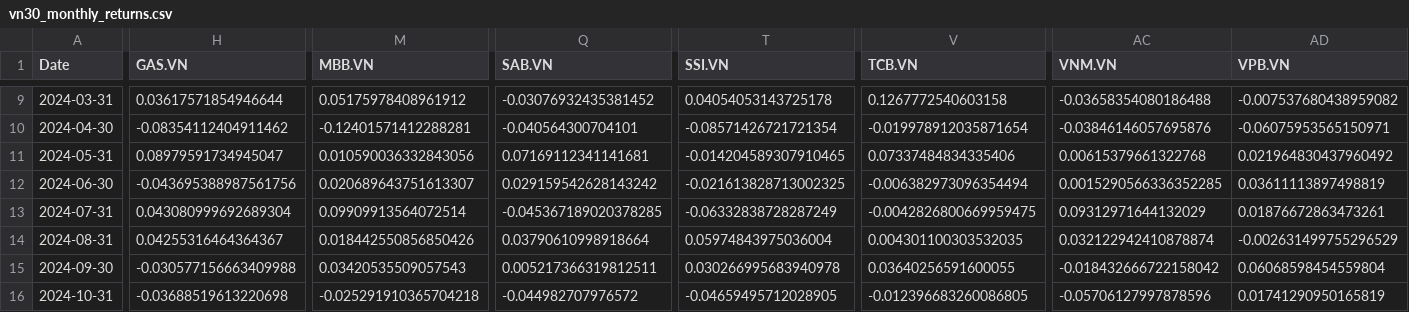
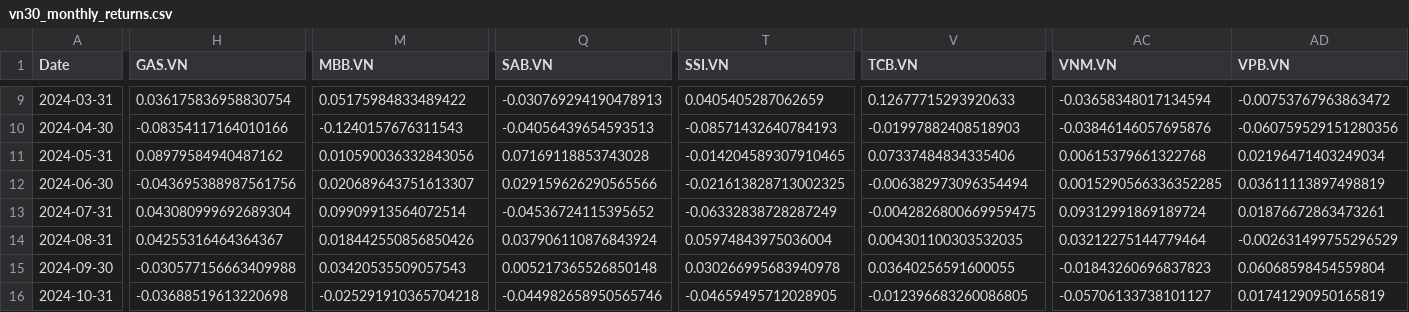
Before and after one commit to NhiTrinh005/vn30_dashboard, a CSV file: data/processed/vn30_monthly_returns.csv, drawn as a sheet; only a part is shown, gaps mark what is left out; the diff covers the shown part only; the diff names each change by its address in the sheet, - before the commit and + after, or states it on an @@ line.

```diff
--- a/data/processed/vn30_monthly_returns.csv
+++ b/data/processed/vn30_monthly_returns.csv
-H9 (GAS.VN): 0.03617571854946644
+H9 (GAS.VN): 0.036175836958830754
-M9 (MBB.VN): 0.05175978408961912
+M9 (MBB.VN): 0.05175984833489422
-Q9 (SAB.VN): -0.03076932435381452
+Q9 (SAB.VN): -0.030769294190478913
-T9 (SSI.VN): 0.04054053143725178
+T9 (SSI.VN): 0.0405405287062659
-V9 (TCB.VN): 0.1267772540603158
+V9 (TCB.VN): 0.12677715293920633
-AC9 (VNM.VN): -0.03658354080186488
+AC9 (VNM.VN): -0.03658348017134594
-AD9 (VPB.VN): -0.007537680438959082
+AD9 (VPB.VN): -0.00753767963863472
-H10 (GAS.VN): -0.08354112404911462
+H10 (GAS.VN): -0.08354117164010166
-M10 (MBB.VN): -0.12401571412288281
+M10 (MBB.VN): -0.1240157676311543
-Q10 (SAB.VN): -0.040564300704101
+Q10 (SAB.VN): -0.04056439654593513
-T10 (SSI.VN): -0.08571426721721354
+T10 (SSI.VN): -0.08571432640784193
-V10 (TCB.VN): -0.019978912035871654
+V10 (TCB.VN): -0.01997882408518903
-AD10 (VPB.VN): -0.06075953565150971
+AD10 (VPB.VN): -0.060759529151280356
-H11 (GAS.VN): 0.08979591734945047
+H11 (GAS.VN): 0.08979584940487162
-Q11 (SAB.VN): 0.07169112341141681
+Q11 (SAB.VN): 0.07169118853743028
-AD11 (VPB.VN): 0.021964830437960492
+AD11 (VPB.VN): 0.02196471403249034
-Q12 (SAB.VN): 0.029159542628143242
+Q12 (SAB.VN): 0.029159626290565566
-Q13 (SAB.VN): -0.045367189020378285
+Q13 (SAB.VN): -0.04536724115395652
-AC13 (VNM.VN): 0.09312971644132029
+AC13 (VNM.VN): 0.09312991869189724
-Q14 (SAB.VN): 0.03790610998918664
+Q14 (SAB.VN): 0.037906110876843924
-AC14 (VNM.VN): 0.032122942410878874
+AC14 (VNM.VN): 0.03212275144779464
-Q15 (SAB.VN): 0.005217366319812511
+Q15 (SAB.VN): 0.005217365526850148
-AC15 (VNM.VN): -0.018432666722158042
+AC15 (VNM.VN): -0.01843260696837823
-Q16 (SAB.VN): -0.044982707976572
+Q16 (SAB.VN): -0.044982658950565746
-AC16 (VNM.VN): -0.05706127997878596
+AC16 (VNM.VN): -0.05706133738101127
```
Also changed, not shown: 1 added row and 114 edited cells elsewhere in this file, data/processed/vn30_cleaned.csv, data/raw/vn30_stocks_prices.csv, 32 other files.
